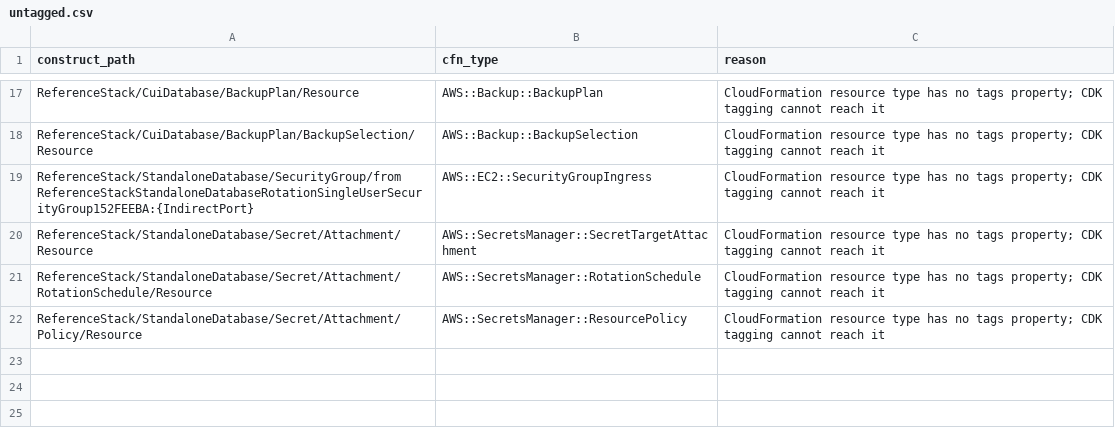
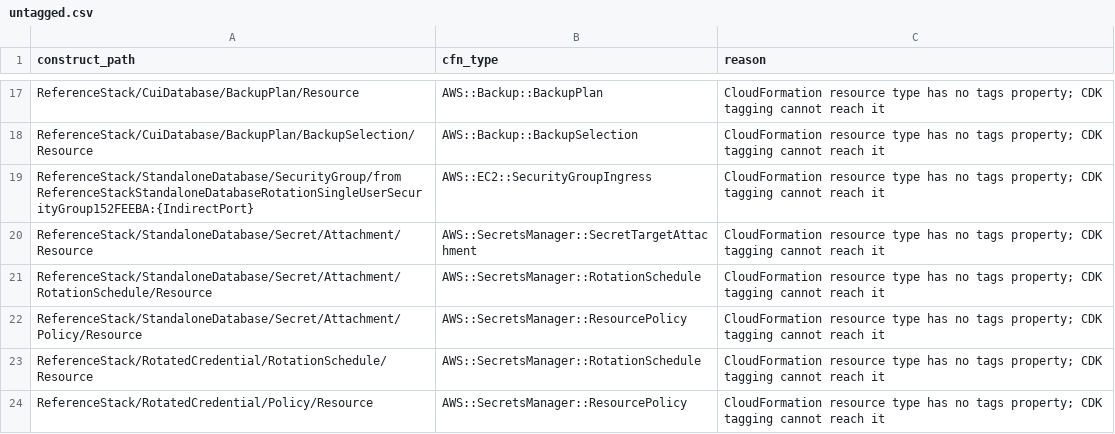
Before and after one commit to MichaelLeeHobbs/compliant-constructs, a CSV file: docs/untagged.csv, drawn as a sheet; only a part is shown, gaps mark what is left out; the diff names each change by its address in the sheet, - before the commit and + after, or states it on an @@ line.

```diff
--- a/docs/untagged.csv
+++ b/docs/untagged.csv
+row 23: ReferenceStack/RotatedCredential/RotationSchedule/Resource | AWS::SecretsManager::RotationSchedule | CloudFormation resource type has no tags property; CDK tagging cannot reach it
+row 24: ReferenceStack/RotatedCredential/Policy/Resource | AWS::SecretsManager::ResourcePolicy | CloudFormation resource type has no tags property; CDK tagging cannot reach it
```
Also changed, not shown: docs/evidence.csv, 12 other files.
